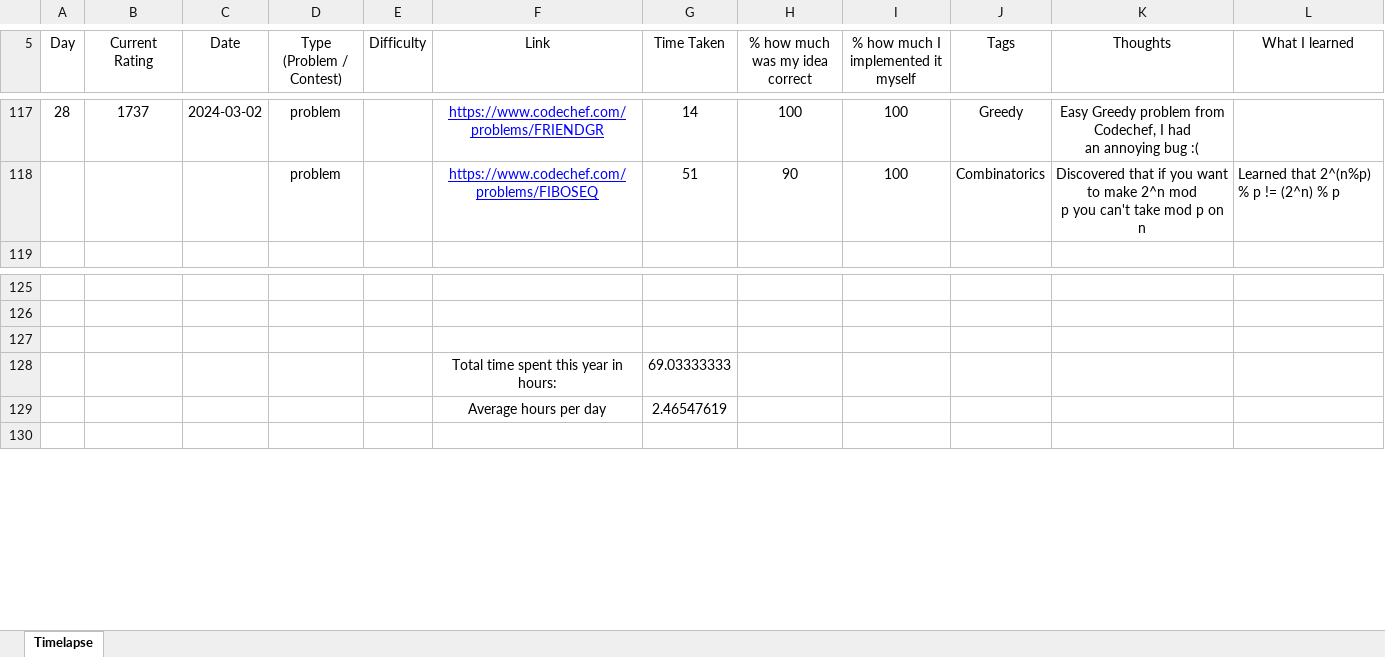
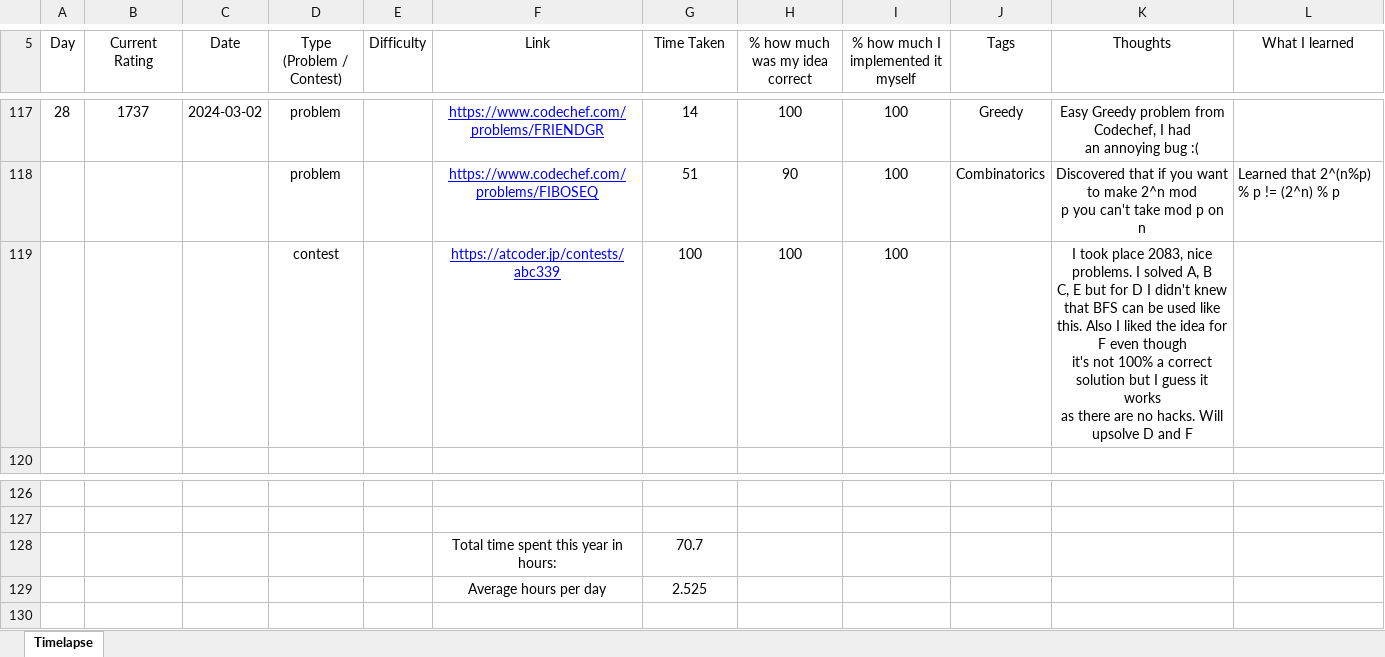
Before and after one commit to AlexandruOlteanu/CompetitiveProgramming, an Excel workbook: Progress.xlsx, sheet Timelapse, drawn as a sheet; only a part is shown, gaps mark what is left out; values as stored, in another font and other column widths than the file's, no borders; removed rows and columns are numbered as before the commit, all else as after; ↵ is a line break in a cell; the diff names each change by its address in the sheet, - before the commit and + after, or states it on an @@ line.

Commit message:
Update

```diff
--- a/Progress.xlsx (sheet Timelapse)
+++ b/Progress.xlsx (sheet Timelapse)
+row 119:  |  |  | contest |  | https://atcoder.jp/contests/abc339 | 100 | 100 | 100 |  | I took place 2083, nice problems. I solved A, B ↵ C, E but for D I didn't knew that BFS can be used like ↵ this. Also I liked the idea for F even though ↵ it's not 100% a correct solution but I guess it works ↵ as there are no hacks. Will upsolve D and F
-row 128: (empty)
+row 128:  |  |  |  |  | Total time spent this year in hours: | 70.7
-row 128:  |  |  |  |  | Total time spent this year in hours: | 69.03333333
-G129 (Time Taken): 2.46547619
+G129 (Time Taken): 2.525
```
